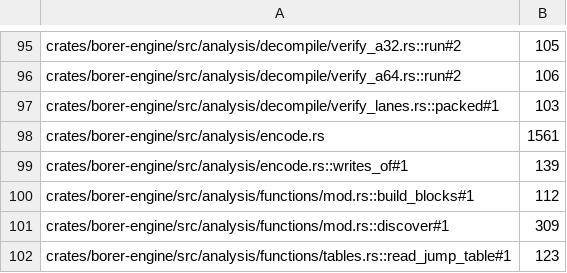
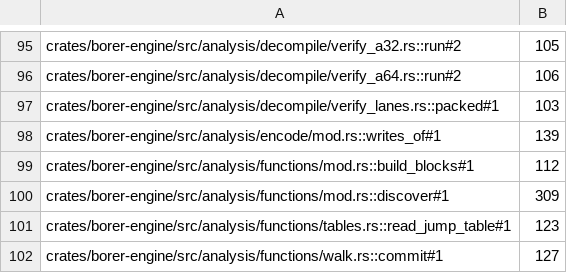
Before and after one commit to imjustprism/borer, a TSV file: scripts/check/sizes.tsv, drawn as a sheet; only a part is shown, gaps mark what is left out; the shorter side is filled out with more unchanged rows.

```diff
--- a/scripts/check/sizes.tsv
+++ b/scripts/check/sizes.tsv
@@ -97,4 +97,3 @@ crates/borer-engine/src/analysis/decompile/verify_a64.rs::run#2	106
 crates/borer-engine/src/analysis/decompile/verify_lanes.rs::packed#1	103
-crates/borer-engine/src/analysis/encode.rs	1561
-crates/borer-engine/src/analysis/encode.rs::writes_of#1	139
+crates/borer-engine/src/analysis/encode/mod.rs::writes_of#1	139
 crates/borer-engine/src/analysis/functions/mod.rs::build_blocks#1	112
```
Also changed, not shown: 2 other files.
